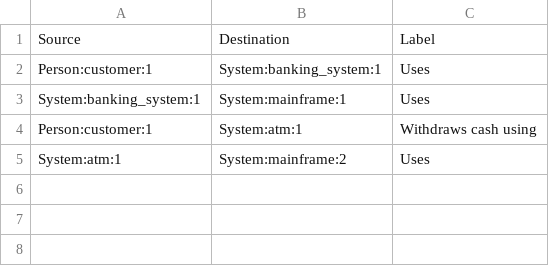
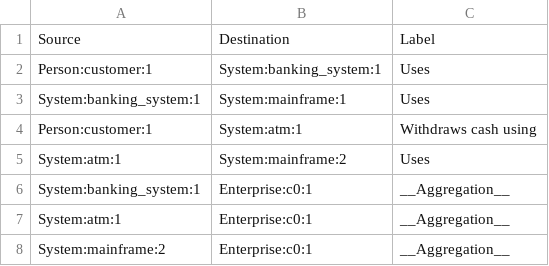
Before and after one commit to mathias-muench/arc-txt, a TSV file: C4_Context Diagram Sample - bigbankplc-landscape.tsv, drawn as a sheet.

Commit message:
Move parents/aggregations from sbbs to relations

```diff
--- a/C4_Context Diagram Sample - bigbankplc-landscape.tsv
+++ b/C4_Context Diagram Sample - bigbankplc-landscape.tsv
@@ -5 +5,4 @@ Person:customer:1	System:atm:1	Withdraws cash using
 System:atm:1	System:mainframe:2	Uses
+System:banking_system:1	Enterprise:c0:1	__Aggregation__
+System:atm:1	Enterprise:c0:1	__Aggregation__
+System:mainframe:2	Enterprise:c0:1	__Aggregation__
```
Also changed, not shown: sbbs.tsv, 7 other files.
